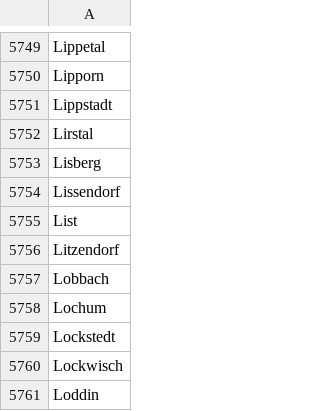
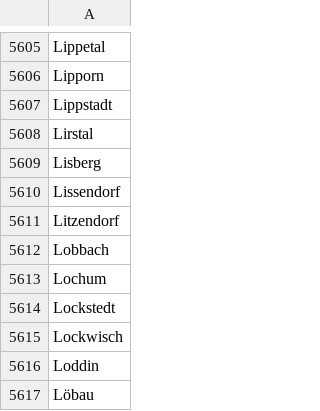
Before and after one commit to mclong6/BachelorarbeitCode, a CSV file: location.csv, drawn as a sheet; only a part is shown, gaps mark what is left out; the shorter side is filled out with more unchanged rows; the diff covers the shown part only.

```diff
--- a/location.csv
+++ b/location.csv
@@ -5754,3 +5610,2 @@ Lisberg,,,,,,
 Lissendorf,,,,,,
-List,,,,,,
 Litzendorf,,,,,,
```
Also changed, not shown: 144 removed rows elsewhere in this file, hobbies.csv, 5 other files.
